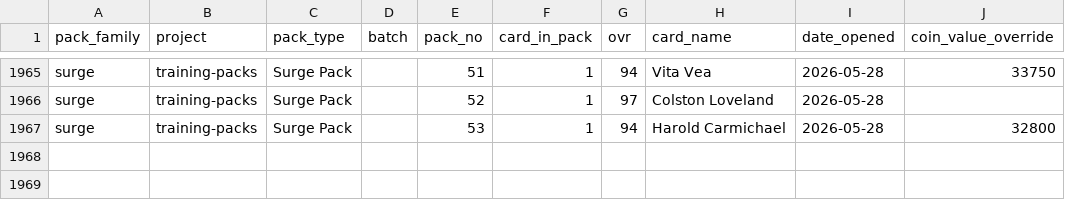
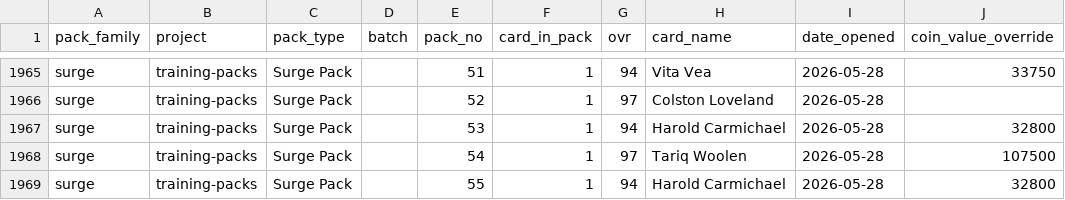
Before and after one commit to mrosale2/mut-pack-reports, a CSV file: data/all_pulls.csv, drawn as a sheet; only a part is shown, gaps mark what is left out.

Commit message:
Surge: restore 2 cards (Woolen, Carmichael) — real pulls, not dupes; now 55 packs

```diff
--- a/data/all_pulls.csv
+++ b/data/all_pulls.csv
@@ -1967 +1967,3 @@ surge,training-packs,Surge Pack,,52,1,97,Colston Loveland,2026-05-28,
 surge,training-packs,Surge Pack,,53,1,94,Harold Carmichael,2026-05-28,32800
+surge,training-packs,Surge Pack,,54,1,97,Tariq Woolen,2026-05-28,107500
+surge,training-packs,Surge Pack,,55,1,94,Harold Carmichael,2026-05-28,32800
```
Also changed, not shown: 1 other file.
